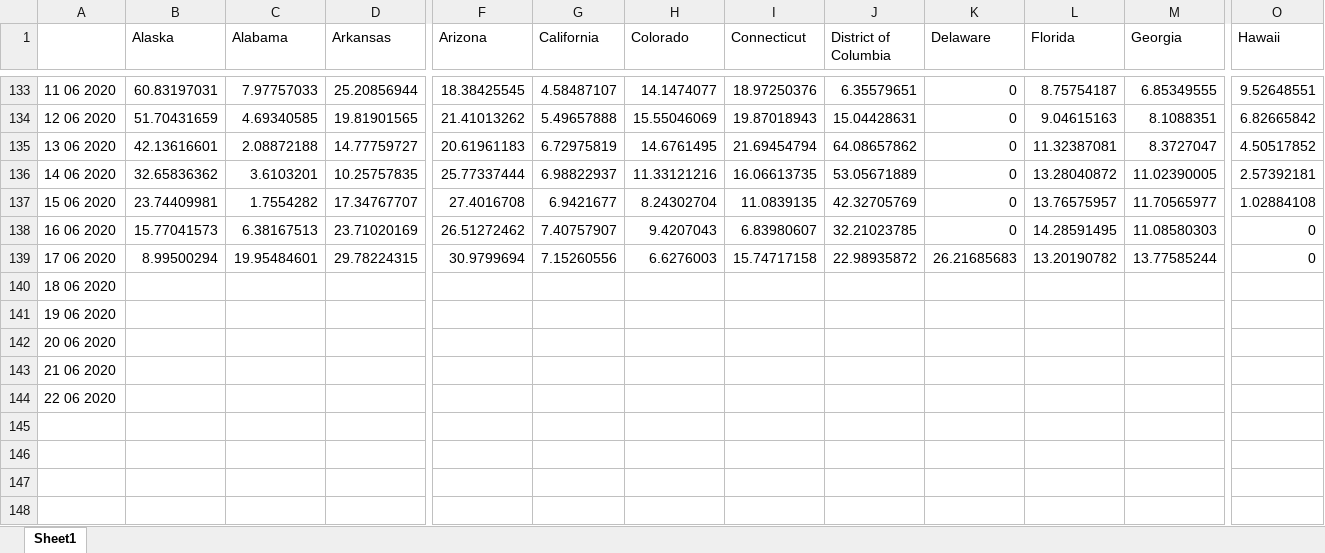
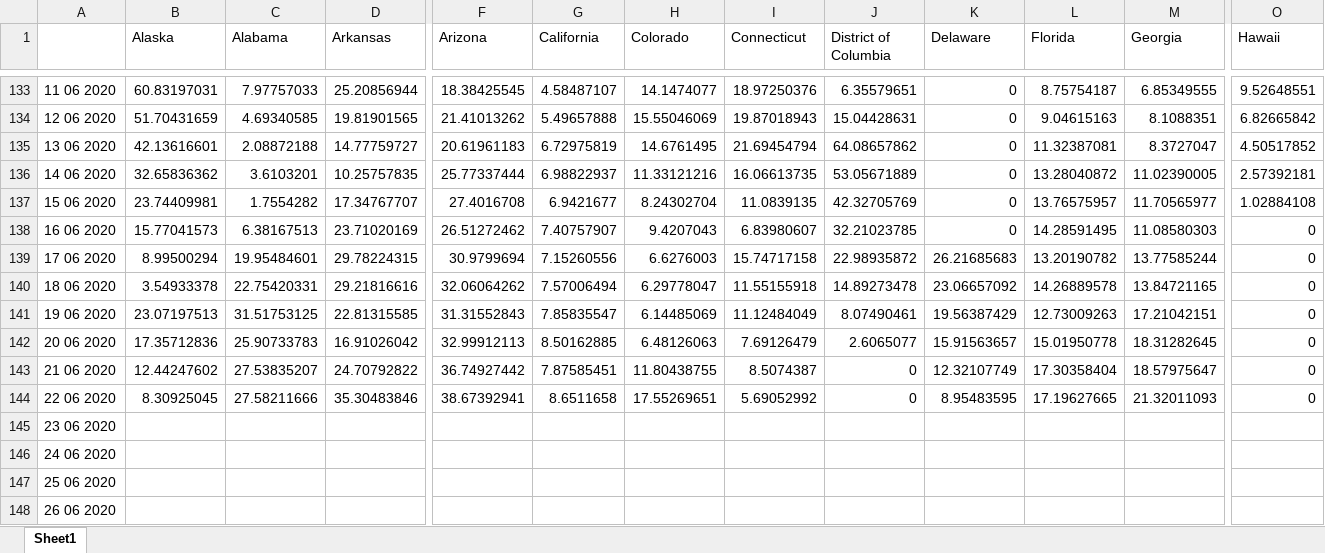
Before and after one commit to matt4567/covidCastReader, an Excel workbook: ghtState.xlsx, sheet Sheet1, drawn as a sheet; only a part is shown, gaps mark what is left out; values as stored, in another font and other column widths than the file's, no borders; removed rows and columns are numbered as before the commit, all else as after; rows hold the shown columns only; the diff names each change by its address in the sheet, - before the commit and + after, or states it on an @@ line.

```diff
--- a/ghtState.xlsx (sheet Sheet1)
+++ b/ghtState.xlsx (sheet Sheet1)
-row 140: 18 06 2020
+row 140: 18 06 2020 | 3.54933378 | 22.75420331 | 29.21816616 | 32.06064262 | 7.57006494 | 6.29778047 | 11.55155918 | 14.89273478 | 23.06657092 | 14.26889578 | 13.84721165 | 0
+row 141: 19 06 2020 | 23.07197513 | 31.51753125 | 22.81315585 | 31.31552843 | 7.85835547 | 6.14485069 | 11.12484049 | 8.07490461 | 19.56387429 | 12.73009263 | 17.21042151 | 0
+row 142: 20 06 2020 | 17.35712836 | 25.90733783 | 16.91026042 | 32.99912113 | 8.50162885 | 6.48126063 | 7.69126479 | 2.6065077 | 15.91563657 | 15.01950778 | 18.31282645 | 0
+row 143: 21 06 2020 | 12.44247602 | 27.53835207 | 24.70792822 | 36.74927442 | 7.87585451 | 11.80438755 | 8.5074387 | 0 | 12.32107749 | 17.30358404 | 18.57975647 | 0
+row 144: 22 06 2020 | 8.30925045 | 27.58211666 | 35.30483846 | 38.67392941 | 8.6511658 | 17.55269651 | 5.69052992 | 0 | 8.95483595 | 17.19627665 | 21.32011093 | 0
-A145: 19 06 2020
+A145: 23 06 2020
-A146: 20 06 2020
+A146: 24 06 2020
-A147: 21 06 2020
+A147: 25 06 2020
-A148: 22 06 2020
+A148: 26 06 2020
```
Also changed, not shown: doctor-visitsMetro.xlsx, doctor-visitsState.xlsx, 9 other files.
